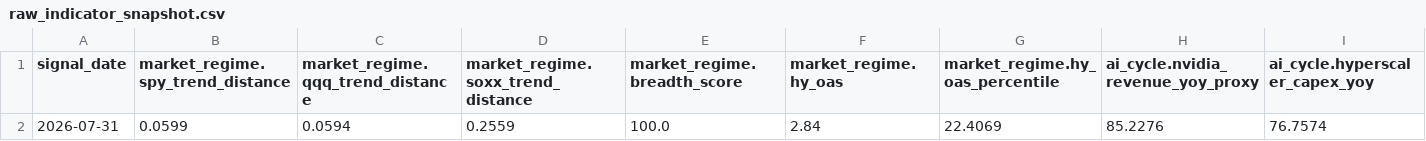
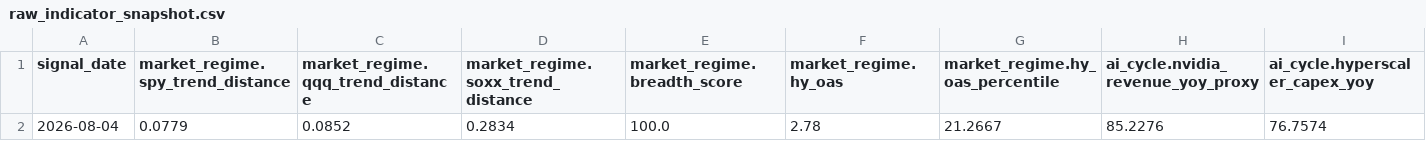
Before and after one commit to oldweng415-dev/investment-os, a CSV file: output/raw_indicator_snapshot.csv, drawn as a sheet; only a part is shown; removed rows and columns are numbered as before the commit, all else as after; rows hold the shown columns only; the diff names each change by its address in the sheet, - before the commit and + after, or states it on an @@ line.

```diff
--- a/output/raw_indicator_snapshot.csv
+++ b/output/raw_indicator_snapshot.csv
-row 2: 2026-07-31 | 0.0599 | 0.0594 | 0.2559 | 100.0 | 2.84 | 22.4069 | 85.2276 | 76.7574
+row 2: 2026-08-04 | 0.0779 | 0.0852 | 0.2834 | 100.0 | 2.78 | 21.2667 | 85.2276 | 76.7574
```
Also changed, not shown: output/module_data_quality.csv, output/score_history.csv, 6 other files.
